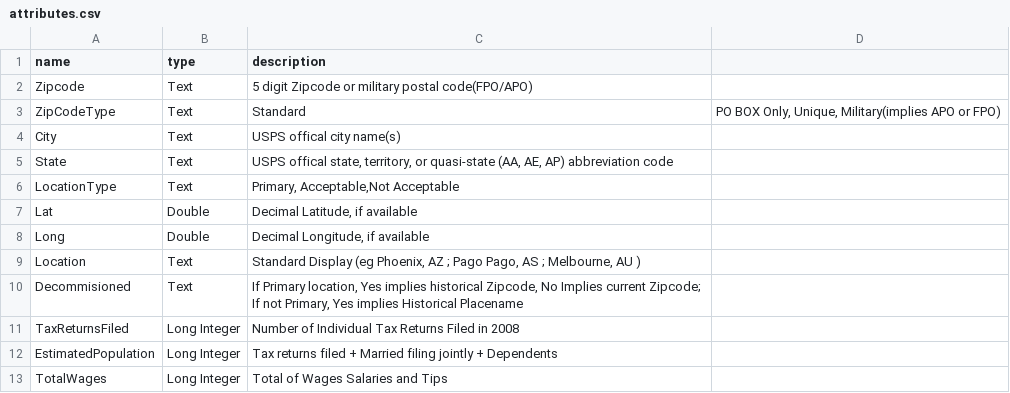
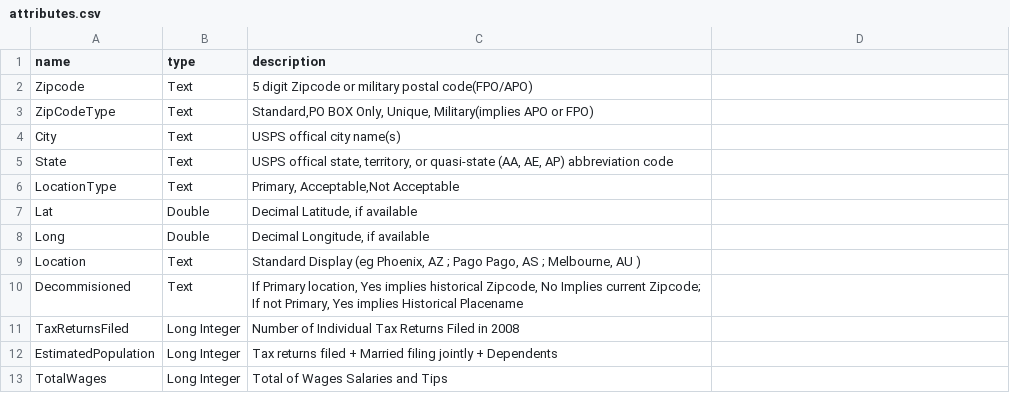
Before and after one commit to Utah-Data-Science/dimensional-data, a CSV file: zip_census/attributes.csv, drawn as a sheet.

Commit message:
Update attributes.csv

```diff
--- a/zip_census/attributes.csv
+++ b/zip_census/attributes.csv
@@ -2,3 +2,3 @@ name,type,description
 Zipcode,Text,"5 digit Zipcode or military postal code(FPO/APO)"
-ZipCodeType,Text,Standard,"PO BOX Only, Unique, Military(implies APO or FPO)"
+ZipCodeType,Text,"Standard,PO BOX Only, Unique, Military(implies APO or FPO)"
 City,Text,"USPS offical city name(s)"
```
